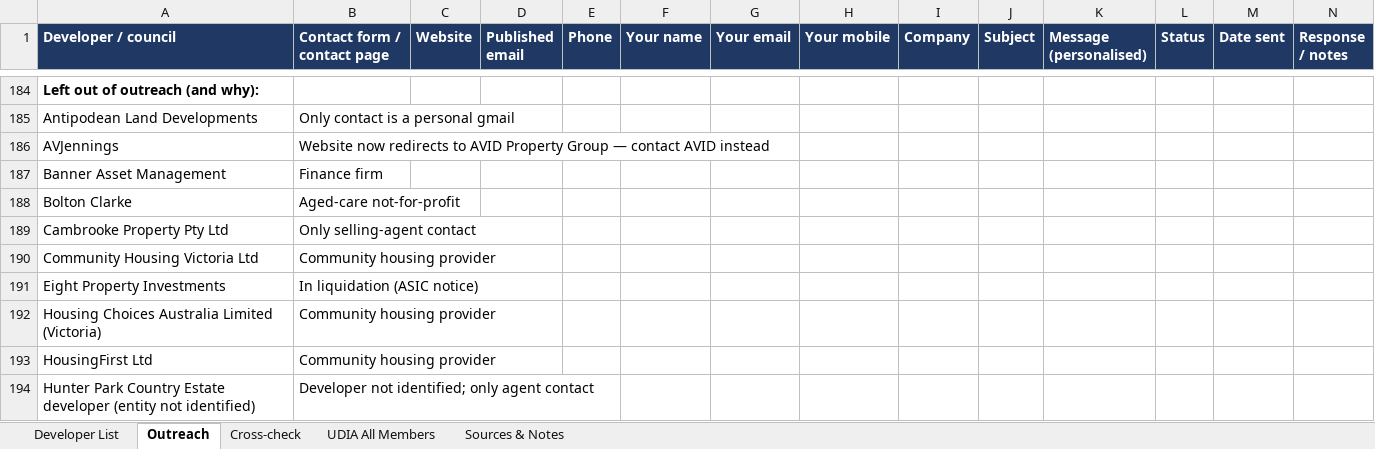
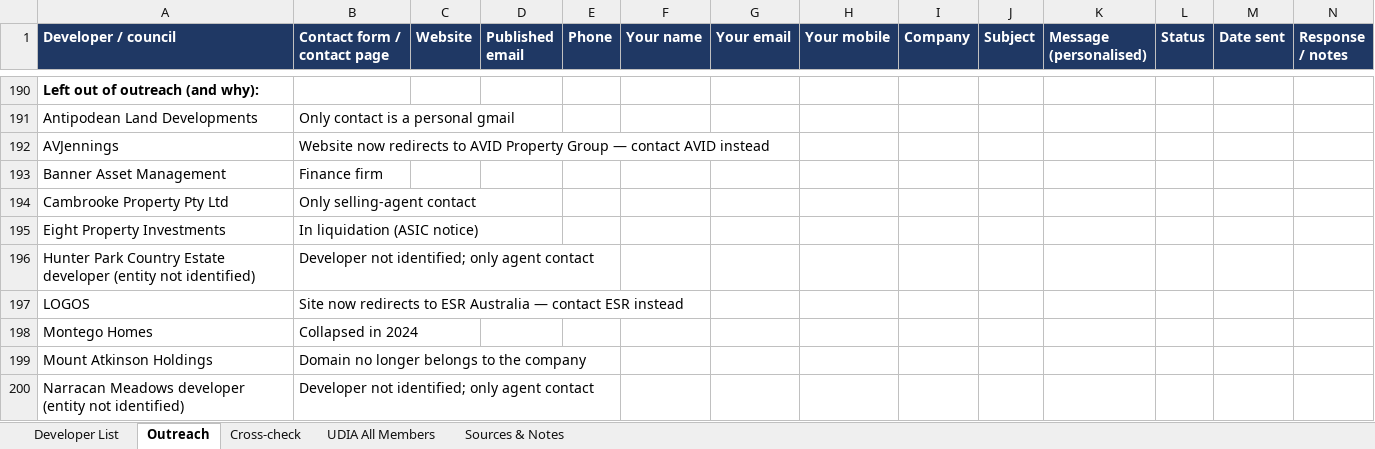
Before and after one commit to Hawktrust/Docs, an Excel workbook: prospecting/developer_list/Victorian_Developer_List.xlsx, sheet Outreach, drawn as a sheet; only a part is shown, gaps mark what is left out; the shorter side is filled out with more unchanged rows; values as stored, in another font and other column widths than the file's, no borders; removed rows and columns are numbered as before the commit, all else as after; the diff covers the shown part only; the diff names each change by its address in the sheet, - before the commit and + after, or states it on an @@ line.

```diff
--- a/prospecting/developer_list/Victorian_Developer_List.xlsx (sheet Outreach)
+++ b/prospecting/developer_list/Victorian_Developer_List.xlsx (sheet Outreach)
-row 188: Bolton Clarke | Aged-care not-for-profit
-row 190: Community Housing Victoria Ltd | Community housing provider
-row 192: Housing Choices Australia Limited (Victoria) | Community housing provider
-row 193: HousingFirst Ltd | Community housing provider
```
Also changed, not shown: 6 added rows, 2 removed rows and 11 edited cells elsewhere in this sheet, sheet Developer List, 3 other files.
